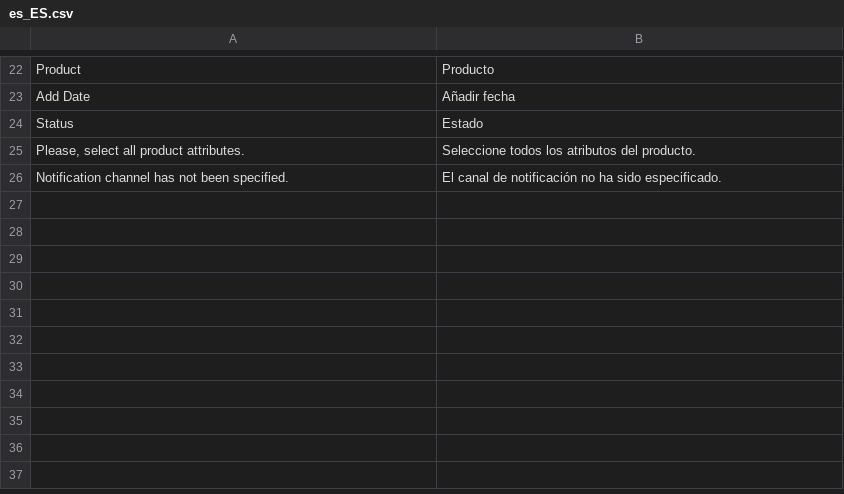
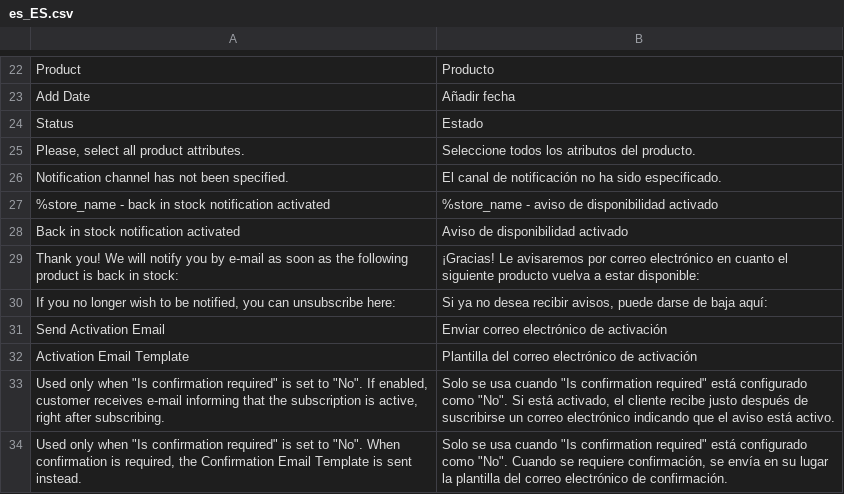
Before and after one commit to magesuite/back-in-stock, a CSV file: i18n/es_ES.csv, drawn as a sheet; only a part is shown, gaps mark what is left out.

```diff
--- a/i18n/es_ES.csv
+++ b/i18n/es_ES.csv
@@ -26 +26,9 @@ Status,Estado
 "Notification channel has not been specified.","El canal de notificación no ha sido especificado."
+"%store_name - back in stock notification activated","%store_name - aviso de disponibilidad activado"
+"Back in stock notification activated","Aviso de disponibilidad activado"
+"Thank you! We will notify you by e-mail as soon as the following product is back in stock:","¡Gracias! Le avisaremos por correo electrónico en cuanto el siguiente producto vuelva a estar disponible:"
+"If you no longer wish to be notified, you can unsubscribe here:","Si ya no desea recibir avisos, puede darse de baja aquí:"
+"Send Activation Email","Enviar correo electrónico de activación"
+"Activation Email Template","Plantilla del correo electrónico de activación"
+"Used only when ""Is confirmation required"" is set to ""No"". If enabled, customer receives e-mail informing that the subscription is active, right after subscribing.","Solo se usa cuando ""Is confirmation required"" está configurado como ""No"". Si está activado, el cliente recibe justo después de suscribirse un correo electrónico indicando que el aviso está activo."
+"Used only when ""Is confirmation required"" is set to ""No"". When confirmation is required, the Confirmation Email Template is sent instead.","Solo se usa cuando ""Is confirmation required"" está configurado como ""No"". Cuando se requiere confirmación, se envía en su lugar la plantilla del correo electrónico de confirmación."
```
Also changed, not shown: i18n/de_CH.csv, i18n/de_DE.csv, 16 other files.
